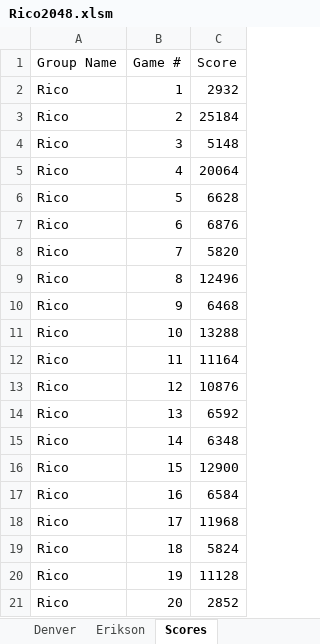
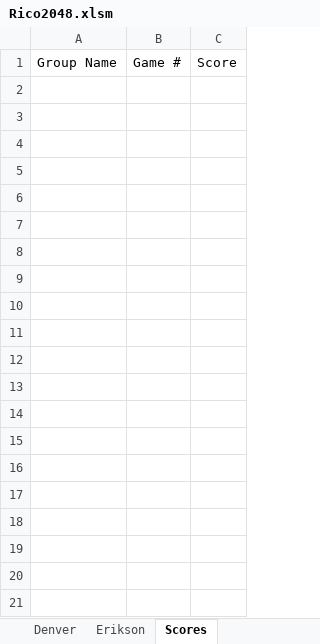
Before and after one commit to Hikari9/Rico2048, an Excel workbook: Rico2048.xlsm, sheet Scores, drawn as a sheet; only a part is shown; values as stored, in another font and other column widths than the file's, no borders; the diff covers the shown part only; the diff names each change by its address in the sheet, - before the commit and + after, or states it on an @@ line.

Commit message:
Resetted module 1 to original.

```diff
--- a/Rico2048.xlsm (sheet Scores)
+++ b/Rico2048.xlsm (sheet Scores)
-row 2: Rico | 1 | 2932
-row 3: Rico | 2 | 25184
-row 4: Rico | 3 | 5148
-row 5: Rico | 4 | 20064
-row 6: Rico | 5 | 6628
-row 7: Rico | 6 | 6876
-row 8: Rico | 7 | 5820
-row 9: Rico | 8 | 12496
-row 10: Rico | 9 | 6468
-row 11: Rico | 10 | 13288
-row 12: Rico | 11 | 11164
-row 13: Rico | 12 | 10876
-row 14: Rico | 13 | 6592
-row 15: Rico | 14 | 6348
-row 16: Rico | 15 | 12900
-row 17: Rico | 16 | 6584
-row 18: Rico | 17 | 11968
-row 19: Rico | 18 | 5824
-row 20: Rico | 19 | 11128
-row 21: Rico | 20 | 2852
```
Also changed, not shown: 34 removed rows elsewhere in this sheet, sheet MainGame.
